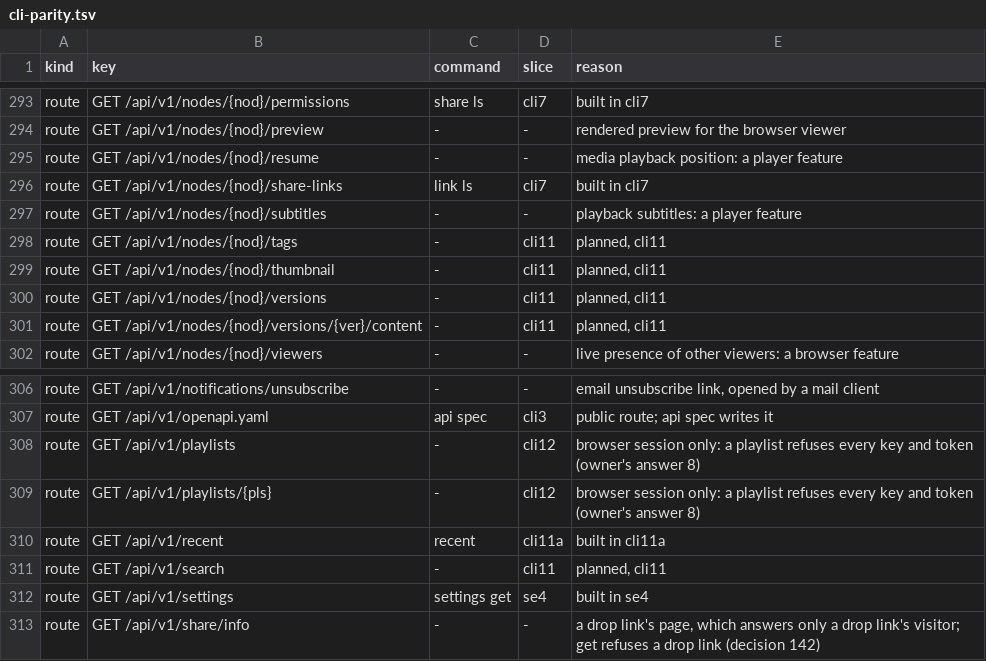
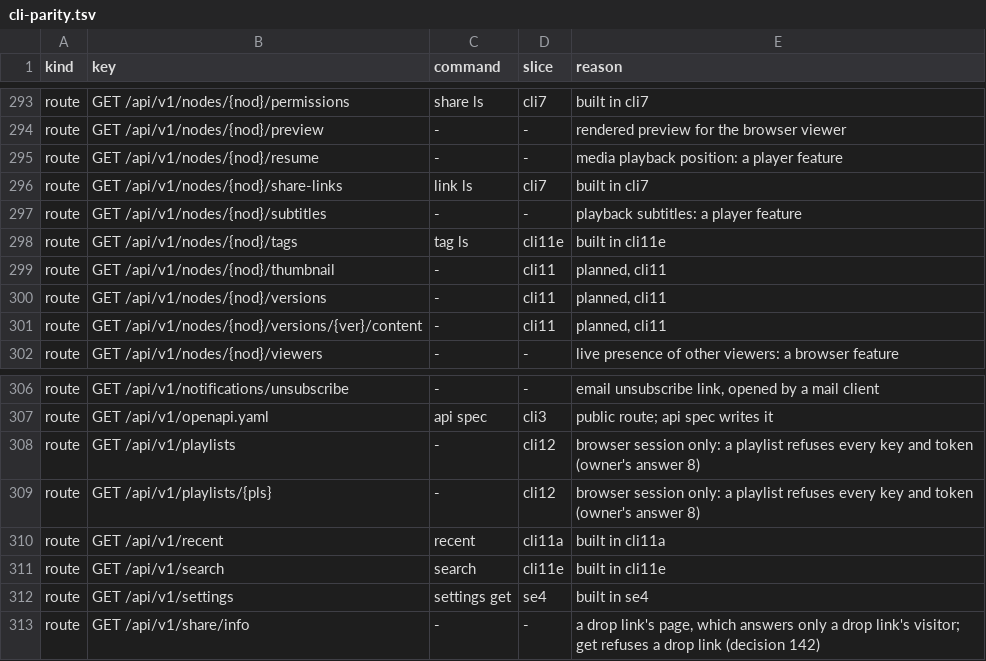
Before and after one commit to shukiv/selfcloud, a TSV file: docs/cli-parity.tsv, drawn as a sheet; only a part is shown, gaps mark what is left out; the diff covers the shown part only.

Commit message:
docs: describe search, people and tags

```diff
--- a/docs/cli-parity.tsv
+++ b/docs/cli-parity.tsv
@@ -297,3 +297,3 @@ route	GET /api/v1/nodes/{nod}/share-links	link ls	cli7	built in cli7
 route	GET /api/v1/nodes/{nod}/subtitles	-	-	playback subtitles: a player feature
-route	GET /api/v1/nodes/{nod}/tags	-	cli11	planned, cli11
+route	GET /api/v1/nodes/{nod}/tags	tag ls	cli11e	built in cli11e
 route	GET /api/v1/nodes/{nod}/thumbnail	-	cli11	planned, cli11
@@ -310,3 +310,3 @@ route	GET /api/v1/playlists/{pls}	-	cli12	browser session only: a playlist refus
 route	GET /api/v1/recent	recent	cli11a	built in cli11a
-route	GET /api/v1/search	-	cli11	planned, cli11
+route	GET /api/v1/search	search	cli11e	built in cli11e
 route	GET /api/v1/settings	settings get	se4	built in se4
```
Also changed, not shown: 18 edited cells elsewhere in this file, 2 other files.
